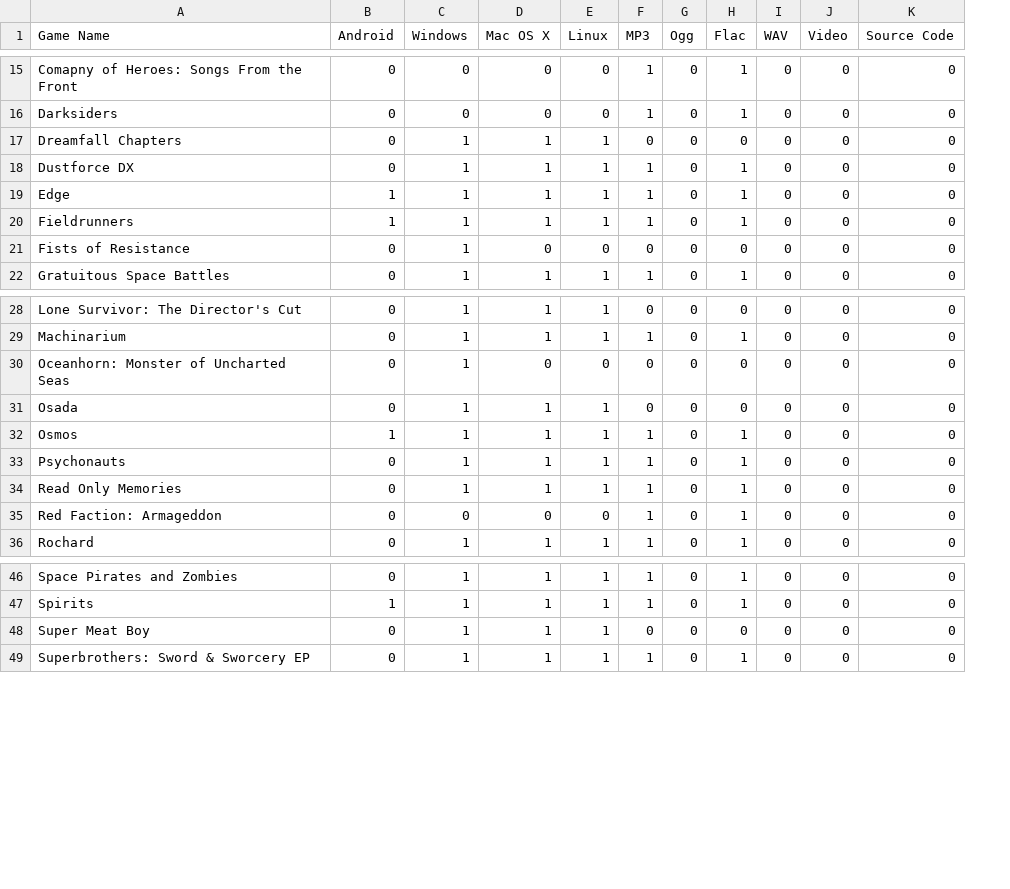
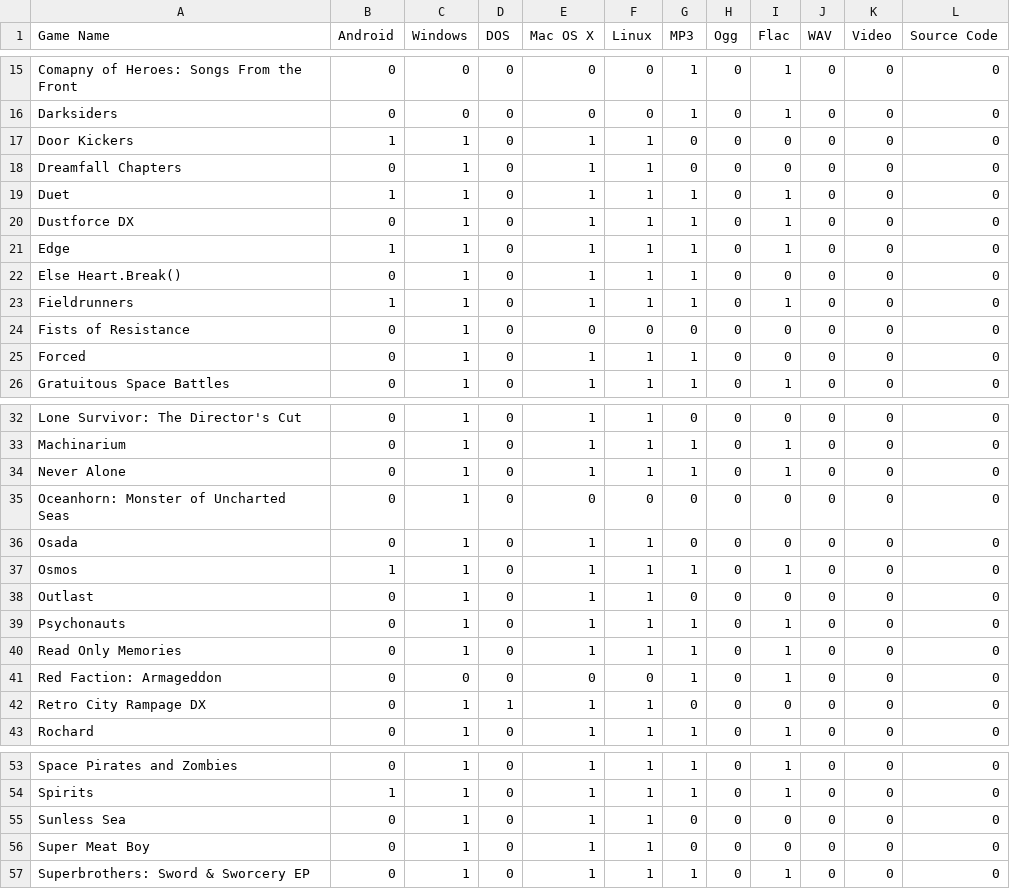
Before and after one commit to gsparrow/game_library, a CSV file: humble_bundle.csv, drawn as a sheet; only a part is shown, gaps mark what is left out; the diff covers the shown part only; the diff names each change by its address in the sheet, - before the commit and + after, or states it on an @@ line.

Commit message:
Adds Humble Indie Bundle 16

```diff
--- a/humble_bundle.csv
+++ b/humble_bundle.csv
+column D (DOS), rows 15-16: 0 | 0; row 18: 0; rows 20-21: 0 | 0; rows 23-24: 0 | 0; row 26: 0; rows 32-33: 0 | 0; rows 35-37: all 0; rows 39-41: all 0; row 43: 0; rows 53-54: 0 | 0; rows 56-57: 0 | 0
+row 17: Door Kickers | 1 | 1 | 0 | 1 | 1 | 0 | 0 | 0 | 0 | 0 | 0
+row 19: Duet | 1 | 1 | 0 | 1 | 1 | 1 | 0 | 1 | 0 | 0 | 0
+row 22: Else Heart.Break() | 0 | 1 | 0 | 1 | 1 | 1 | 0 | 0 | 0 | 0 | 0
+row 25: Forced | 0 | 1 | 0 | 1 | 1 | 1 | 0 | 0 | 0 | 0 | 0
+row 34: Never Alone | 0 | 1 | 0 | 1 | 1 | 1 | 0 | 1 | 0 | 0 | 0
+row 38: Outlast | 0 | 1 | 0 | 1 | 1 | 0 | 0 | 0 | 0 | 0 | 0
+row 42: Retro City Rampage DX | 0 | 1 | 1 | 1 | 1 | 0 | 0 | 0 | 0 | 0 | 0
+row 55: Sunless Sea | 0 | 1 | 0 | 1 | 1 | 0 | 0 | 0 | 0 | 0 | 0
```
Also changed, not shown: 1 added row elsewhere in this file.
